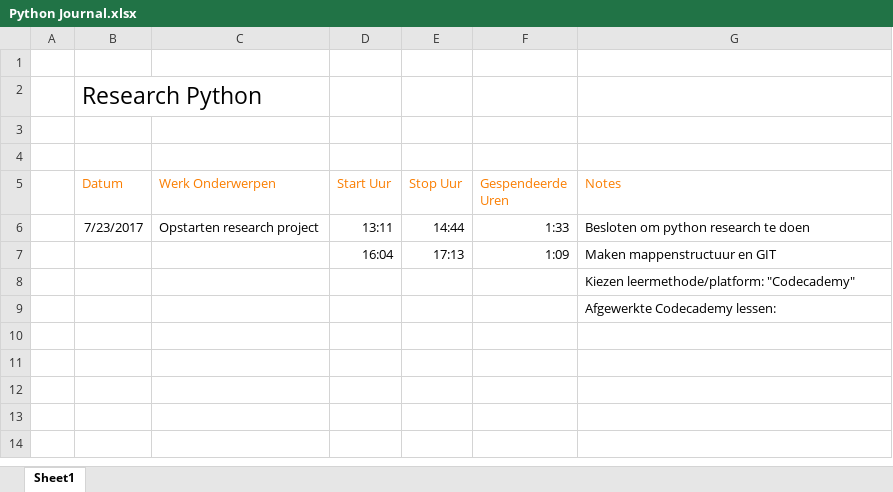
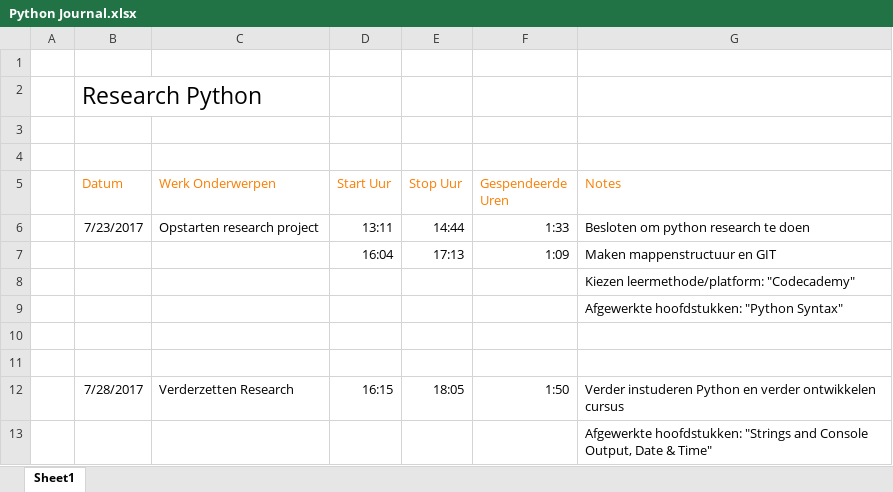
Before and after one commit to VanAkenKristof/Web-Research-2017, an Excel workbook: 01 - Python Research/Journal/Python Journal.xlsx, sheet Sheet1, drawn as a sheet; values as stored, in another font and other column widths than the file's, no borders; the diff names each change by its address in the sheet, - before the commit and + after, or states it on an @@ line.

Commit message:
Datetime & Strings and Console Output

```diff
--- a/01 - Python Research/Journal/Python Journal.xlsx (sheet Sheet1)
+++ b/01 - Python Research/Journal/Python Journal.xlsx (sheet Sheet1)
-G9 (Notes): Afgewerkte Codecademy lessen:
+G9 (Notes): Afgewerkte hoofdstukken: "Python Syntax"
+row 10: (empty)
+row 11: (empty)
+row 12:  | 7/28/2017 | Verderzetten Research | 16:15 | 18:05 | 1:50 | Verder instuderen Python en verder ontwikkelen cursus
+row 13:  |  |  |  |  |  | Afgewerkte hoofdstukken: "Strings and Console Output, Date & Time"
```
Also changed, not shown: 1 other file.
